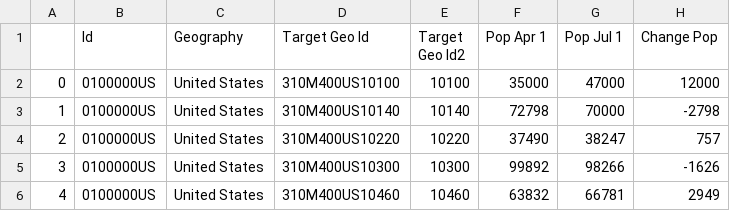
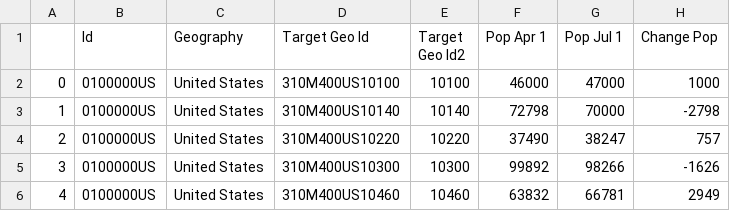
Before and after one commit to jalabdullah32-lgtm/umgc, a CSV file: cyopPython/5head/pop_change.csv, drawn as a sheet; only a part is shown.

```diff
--- a/cyopPython/5head/pop_change.csv
+++ b/cyopPython/5head/pop_change.csv
@@ -1,3 +1,3 @@
 ,Id,Geography,Target Geo Id,Target Geo Id2,Pop Apr 1,Pop Jul 1,Change Pop
-0,0100000US,United States,310M400US10100,10100,35000,47000,12000
+0,0100000US,United States,310M400US10100,10100,46000,47000,1000
 1,0100000US,United States,310M400US10140,10140,72798,70000,-2798
```
Also changed, not shown: 6 other files.
